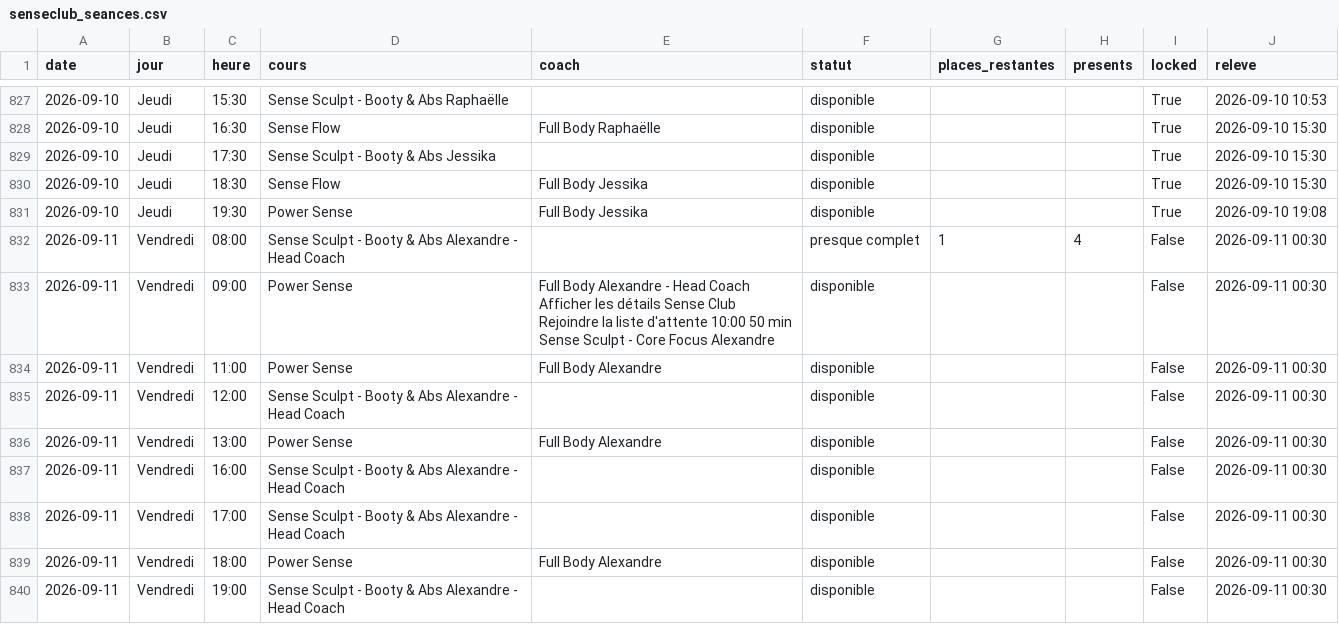
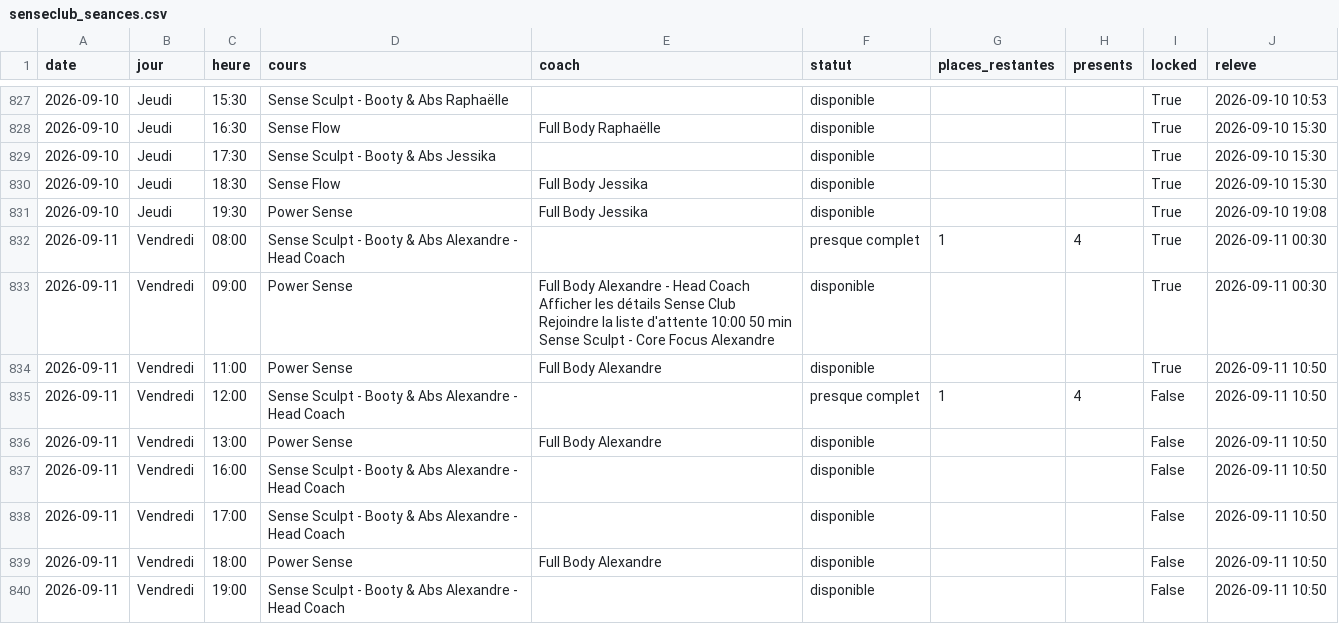
Before and after one commit to sachabitoun17-ctrl/reset, a CSV file: senseclub_seances.csv, drawn as a sheet; only a part is shown, gaps mark what is left out.

```diff
--- a/senseclub_seances.csv
+++ b/senseclub_seances.csv
@@ -831,10 +831,10 @@ date,jour,heure,cours,coach,statut,places_restantes,presents,locked,releve
 2026-09-10,Jeudi,19:30,Power Sense,Full Body Jessika,disponible,,,True,2026-09-10 19:08
-2026-09-11,Vendredi,08:00,Sense Sculpt - Booty & Abs Alexandre - Head Coach,,presque complet,1,4,False,2026-09-11 00:30
-2026-09-11,Vendredi,09:00,Power Sense,Full Body Alexandre - Head Coach Afficher les détails Sense Club Rejoindre la liste d'attente 10:00 50 min Sense Sculpt - Core Focus Alexandre,disponible,,,False,2026-09-11 00:30
-2026-09-11,Vendredi,11:00,Power Sense,Full Body Alexandre,disponible,,,False,2026-09-11 00:30
-2026-09-11,Vendredi,12:00,Sense Sculpt - Booty & Abs Alexandre - Head Coach,,disponible,,,False,2026-09-11 00:30
-2026-09-11,Vendredi,13:00,Power Sense,Full Body Alexandre,disponible,,,False,2026-09-11 00:30
-2026-09-11,Vendredi,16:00,Sense Sculpt - Booty & Abs Alexandre - Head Coach,,disponible,,,False,2026-09-11 00:30
-2026-09-11,Vendredi,17:00,Sense Sculpt - Booty & Abs Alexandre - Head Coach,,disponible,,,False,2026-09-11 00:30
-2026-09-11,Vendredi,18:00,Power Sense,Full Body Alexandre,disponible,,,False,2026-09-11 00:30
-2026-09-11,Vendredi,19:00,Sense Sculpt - Booty & Abs Alexandre - Head Coach,,disponible,,,False,2026-09-11 00:30
+2026-09-11,Vendredi,08:00,Sense Sculpt - Booty & Abs Alexandre - Head Coach,,presque complet,1,4,True,2026-09-11 00:30
+2026-09-11,Vendredi,09:00,Power Sense,Full Body Alexandre - Head Coach Afficher les détails Sense Club Rejoindre la liste d'attente 10:00 50 min Sense Sculpt - Core Focus Alexandre,disponible,,,True,2026-09-11 00:30
+2026-09-11,Vendredi,11:00,Power Sense,Full Body Alexandre,disponible,,,True,2026-09-11 10:50
+2026-09-11,Vendredi,12:00,Sense Sculpt - Booty & Abs Alexandre - Head Coach,,presque complet,1,4,False,2026-09-11 10:50
+2026-09-11,Vendredi,13:00,Power Sense,Full Body Alexandre,disponible,,,False,2026-09-11 10:50
+2026-09-11,Vendredi,16:00,Sense Sculpt - Booty & Abs Alexandre - Head Coach,,disponible,,,False,2026-09-11 10:50
+2026-09-11,Vendredi,17:00,Sense Sculpt - Booty & Abs Alexandre - Head Coach,,disponible,,,False,2026-09-11 10:50
+2026-09-11,Vendredi,18:00,Power Sense,Full Body Alexandre,disponible,,,False,2026-09-11 10:50
+2026-09-11,Vendredi,19:00,Sense Sculpt - Booty & Abs Alexandre - Head Coach,,disponible,,,False,2026-09-11 10:50
```
Also changed, not shown: burningbar_seances.csv, 4 other files.
